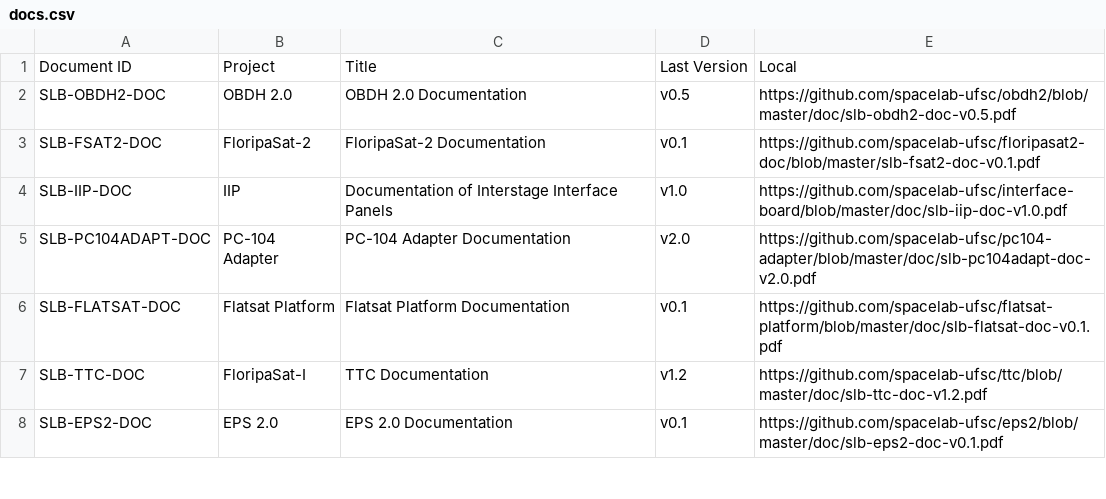
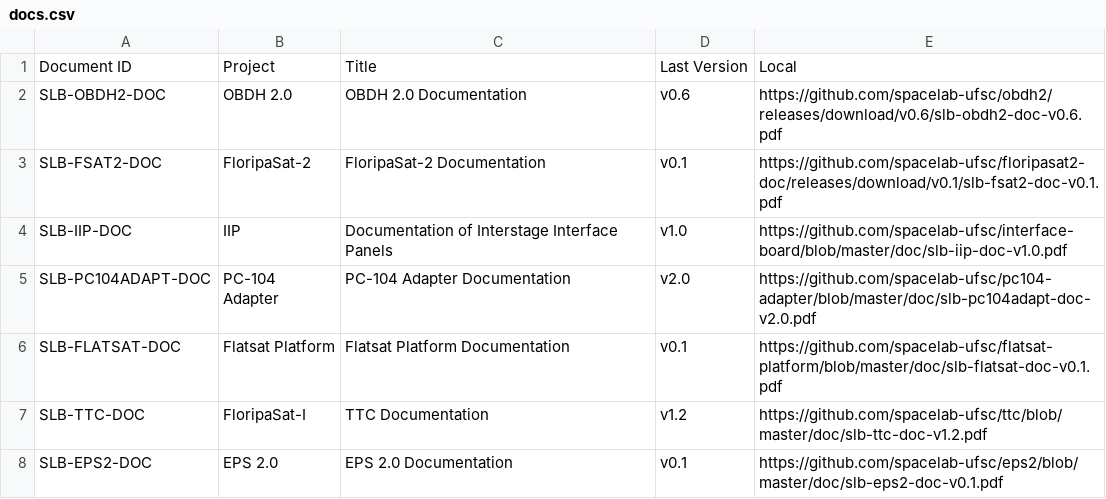
Before and after one commit to spacelab-ufsc/docs-tracking, a CSV file: docs.csv, drawn as a sheet; only a part is shown.

Commit message:
Updating the last available version of the OBDH 2.0 documentation and the link to the FloripaSat-2 documentation

```diff
--- a/docs.csv
+++ b/docs.csv
@@ -1,4 +1,4 @@
 "Document ID","Project","Title","Last Version","Local"
-"SLB-OBDH2-DOC","OBDH 2.0","OBDH 2.0 Documentation","v0.5","https://github.com/spacelab-ufsc/obdh2/blob/master/doc/slb-obdh2-doc-v0.5.pdf"
-"SLB-FSAT2-DOC","FloripaSat-2","FloripaSat-2 Documentation","v0.1","https://github.com/spacelab-ufsc/floripasat2-doc/blob/master/slb-fsat2-doc-v0.1.pdf"
+"SLB-OBDH2-DOC","OBDH 2.0","OBDH 2.0 Documentation","v0.6","https://github.com/spacelab-ufsc/obdh2/releases/download/v0.6/slb-obdh2-doc-v0.6.pdf"
+"SLB-FSAT2-DOC","FloripaSat-2","FloripaSat-2 Documentation","v0.1","https://github.com/spacelab-ufsc/floripasat2-doc/releases/download/v0.1/slb-fsat2-doc-v0.1.pdf"
 "SLB-IIP-DOC","IIP","Documentation of Interstage Interface Panels","v1.0","https://github.com/spacelab-ufsc/interface-board/blob/master/doc/slb-iip-doc-v1.0.pdf"
```
